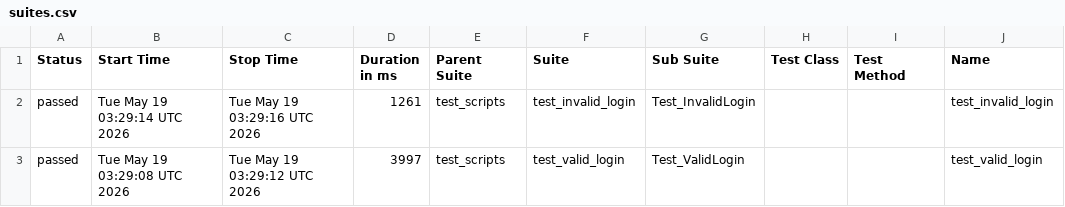
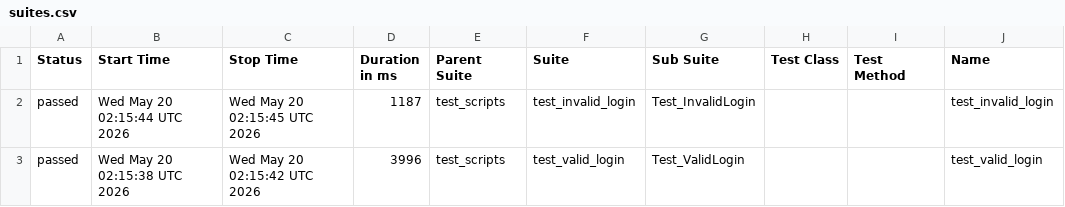
Before and after one commit to Krishna-KP11/b154_afw_make, a CSV file: data/suites.csv, drawn as a sheet; only a part is shown; the diff names each change by its address in the sheet, - before the commit and + after, or states it on an @@ line.

```diff
--- a/data/suites.csv
+++ b/data/suites.csv
-B2 (Start Time): Tue May 19 03:29:14 UTC 2026
+B2 (Start Time): Wed May 20 02:15:44 UTC 2026
-C2 (Stop Time): Tue May 19 03:29:16 UTC 2026
+C2 (Stop Time): Wed May 20 02:15:45 UTC 2026
-D2 (Duration in ms): 1261
+D2 (Duration in ms): 1187
-B3 (Start Time): Tue May 19 03:29:08 UTC 2026
+B3 (Start Time): Wed May 20 02:15:38 UTC 2026
-C3 (Stop Time): Tue May 19 03:29:12 UTC 2026
+C3 (Stop Time): Wed May 20 02:15:42 UTC 2026
-D3 (Duration in ms): 3997
+D3 (Duration in ms): 3996
```
Also changed, not shown: 24 other files.
